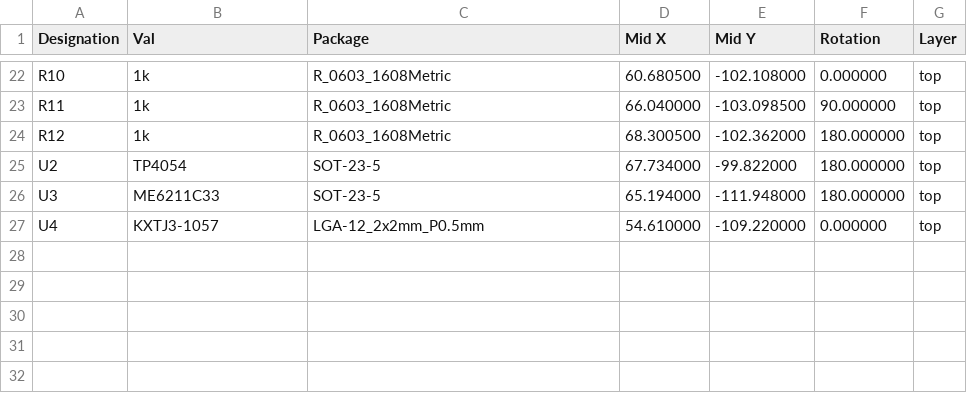
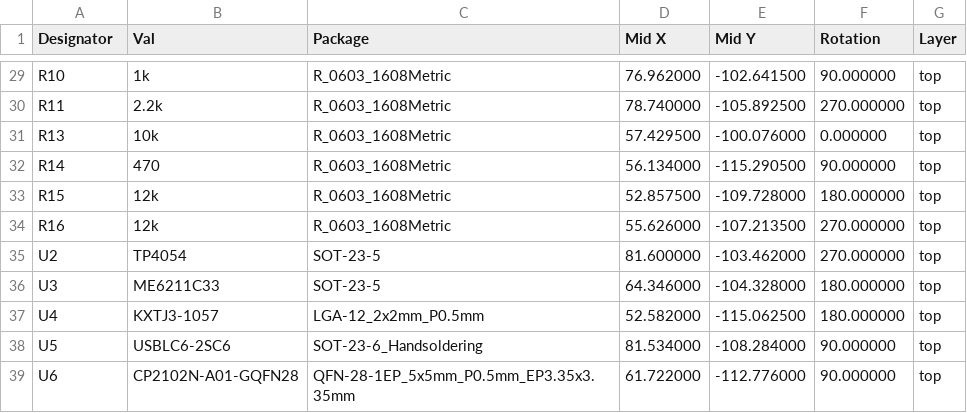
Before and after one commit to Puyb/antivol, a CSV file: hardware/gerber/antivol-top-pos.csv, drawn as a sheet; only a part is shown, gaps mark what is left out; addresses are those after the commit; the diff covers the shown part only; the diff names each change by its address in the sheet, - before the commit and + after, or states it on an @@ line.

```diff
--- a/hardware/gerber/antivol-top-pos.csv
+++ b/hardware/gerber/antivol-top-pos.csv
-A1: Designation
+A1: Designator
-D29 (Mid X): 60.680500
+D29 (Mid X): 76.962000
-E29 (Mid Y): -102.108000
+E29 (Mid Y): -102.641500
-F29 (Rotation): 0.000000
+F29 (Rotation): 90.000000
-B30 (Val): 1k
+B30 (Val): 2.2k
-D30 (Mid X): 66.040000
+D30 (Mid X): 78.740000
-E30 (Mid Y): -103.098500
+E30 (Mid Y): -105.892500
-F30 (Rotation): 90.000000
+F30 (Rotation): 270.000000
+row 31: R13 | 10k | R_0603_1608Metric | 57.429500 | -100.076000 | 0.000000 | top
+row 32: R14 | 470 | R_0603_1608Metric | 56.134000 | -115.290500 | 90.000000 | top
-A33 (Designator): R12
+A33 (Designator): R15
-B33 (Val): 1k
+B33 (Val): 12k
-D33 (Mid X): 68.300500
+D33 (Mid X): 52.857500
-E33 (Mid Y): -102.362000
+E33 (Mid Y): -109.728000
+row 34: R16 | 12k | R_0603_1608Metric | 55.626000 | -107.213500 | 270.000000 | top
-D35 (Mid X): 67.734000
+D35 (Mid X): 81.600000
-E35 (Mid Y): -99.822000
+E35 (Mid Y): -103.462000
-F35 (Rotation): 180.000000
+F35 (Rotation): 270.000000
-D36 (Mid X): 65.194000
+D36 (Mid X): 64.346000
-E36 (Mid Y): -111.948000
+E36 (Mid Y): -104.328000
-D37 (Mid X): 54.610000
+D37 (Mid X): 52.582000
-E37 (Mid Y): -109.220000
+E37 (Mid Y): -115.062500
-F37 (Rotation): 0.000000
+F37 (Rotation): 180.000000
+row 38: U5 | USBLC6-2SC6 | SOT-23-6_Handsoldering | 81.534000 | -108.284000 | 90.000000 | top
+row 39: U6 | CP2102N-A01-GQFN28 | QFN-28-1EP_5x5mm_P0.5mm_EP3.35x3.35mm | 61.722000 | -112.776000 | 90.000000 | top
```
Also changed, not shown: 8 added rows, 1 removed row and 56 edited cells elsewhere in this file, hardware/antivol.csv, 16 other files.
